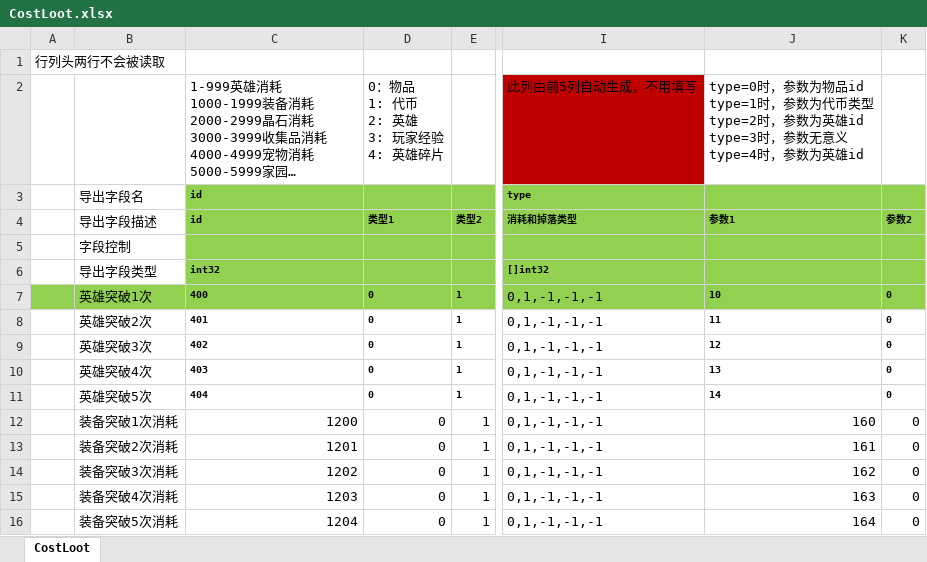
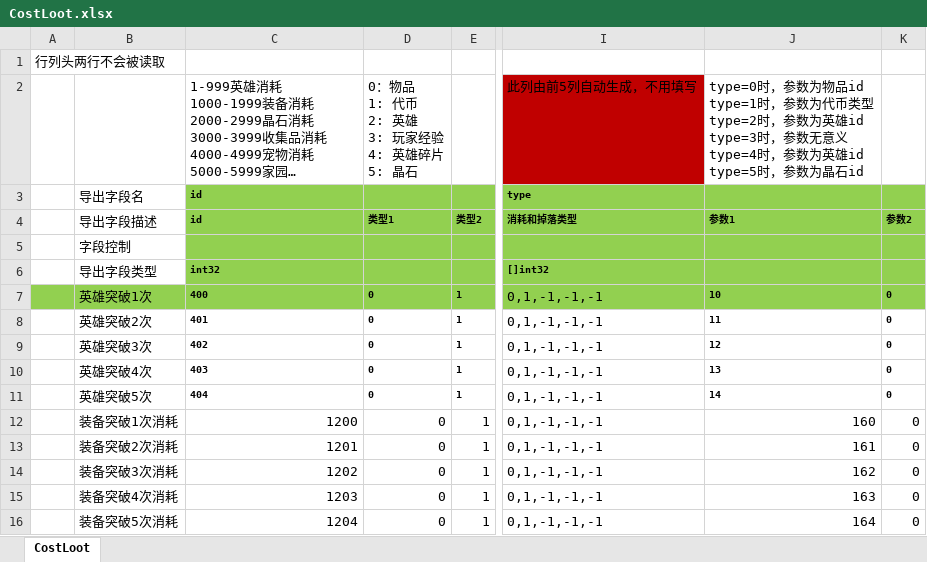
Before and after one commit to east-eden/server, an Excel workbook: config/excel/CostLoot.xlsx, sheet CostLoot, drawn as a sheet; only a part is shown, gaps mark what is left out; long unchanged cells end in …; values as stored, in another font and other column widths than the file's, no borders; ↵ is a line break in a cell; the diff names each change by its address in the sheet, - before the commit and + after, or states it on an @@ line.

```diff
--- a/config/excel/CostLoot.xlsx (sheet CostLoot)
+++ b/config/excel/CostLoot.xlsx (sheet CostLoot)
-D2 (类型1): 0：物品 ↵ 1: 代币 ↵ 2: 英雄 ↵ 3: 玩家经验 ↵ 4: 英雄碎片
+D2 (类型1): 0：物品 ↵ 1: 代币 ↵ 2: 英雄 ↵ 3: 玩家经验 ↵ 4: 英雄碎片 ↵ 5: 晶石
-J2 (参数1): …为英雄id
+J2 (参数1): …为英雄id ↵ type=5时，参数为晶石id
```
Also changed, not shown: config/excel/GlobalConfig.xlsx, config/excel/Item.xlsx, 18 other files.
